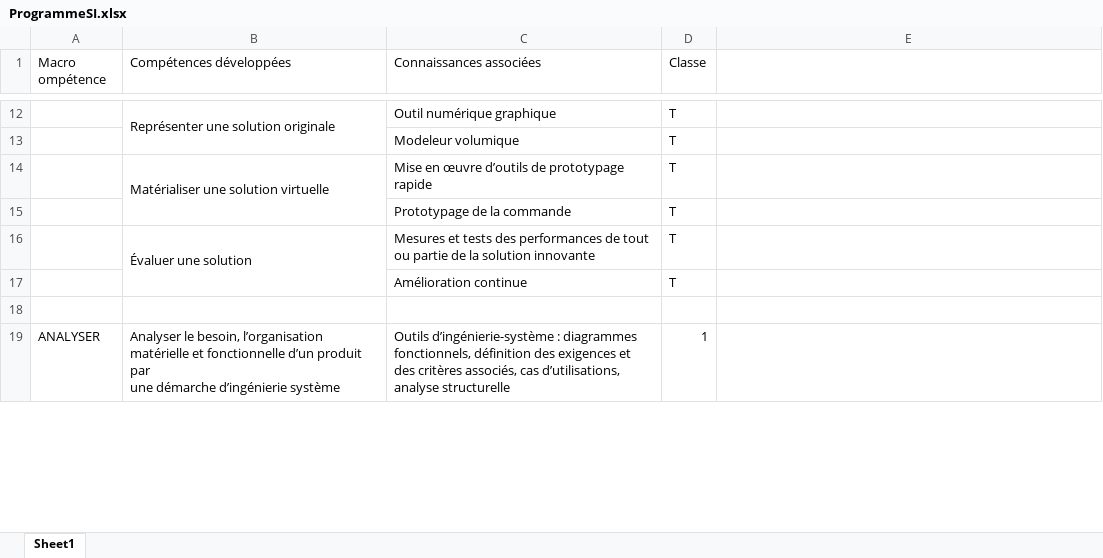
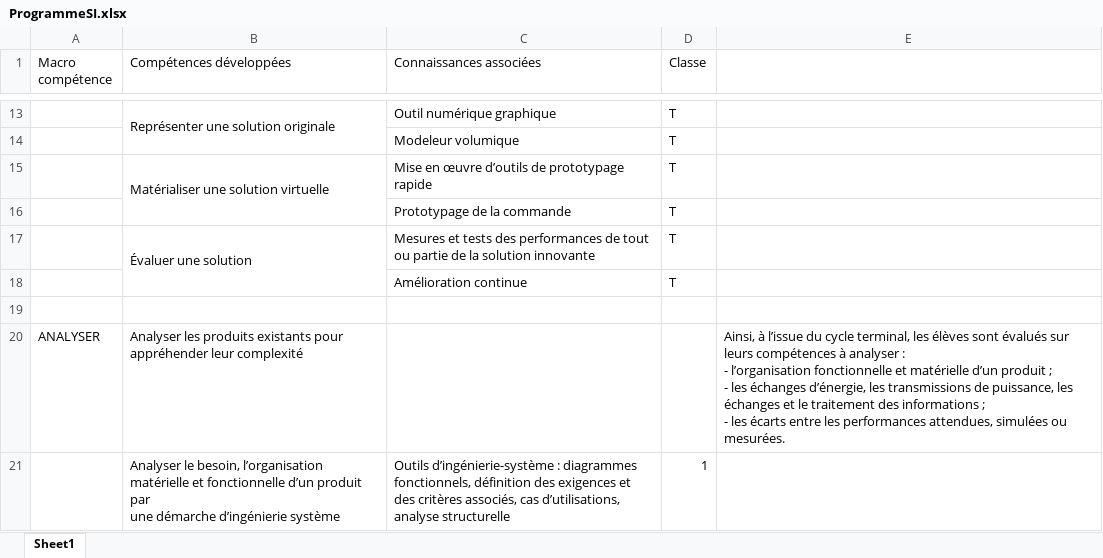
Before and after one commit to xpessoles/SpecialiteSI, an Excel workbook: ProgrammeSI.xlsx, sheet Sheet1, drawn as a sheet; only a part is shown, gaps mark what is left out; values as stored, in another font and other column widths than the file's, no cell formats; addresses are those after the commit; ↵ is a line break in a cell; the diff covers the shown part only; the diff names each change by its address in the sheet, - before the commit and + after, or states it on an @@ line.

Commit message:
Update ProgrammeSI.xlsx

```diff
--- a/ProgrammeSI.xlsx (sheet Sheet1)
+++ b/ProgrammeSI.xlsx (sheet Sheet1)
-A1: Macro ompétence
+A1: Macro compétence
+row 20: ANALYSER | Analyser les produits existants pour appréhender leur complexité |  |  | Ainsi, à l’issue du cycle terminal, les élèves sont évalués sur leurs compétences à analyser : ↵ - l’organisation fonctionnelle et matérielle d’un produit ; ↵ - les échanges d’énergie, les transmissions de puissance, les échanges et le traitement des informations ; ↵ - les écarts entre les performances attendues, simulées ou mesurées.
-A21 (Macro compétence): ANALYSER
+A21 (Macro compétence): (empty)
```
Also changed, not shown: 4 added rows, 2 removed rows and 5 edited cells elsewhere in this sheet, cell formats.
